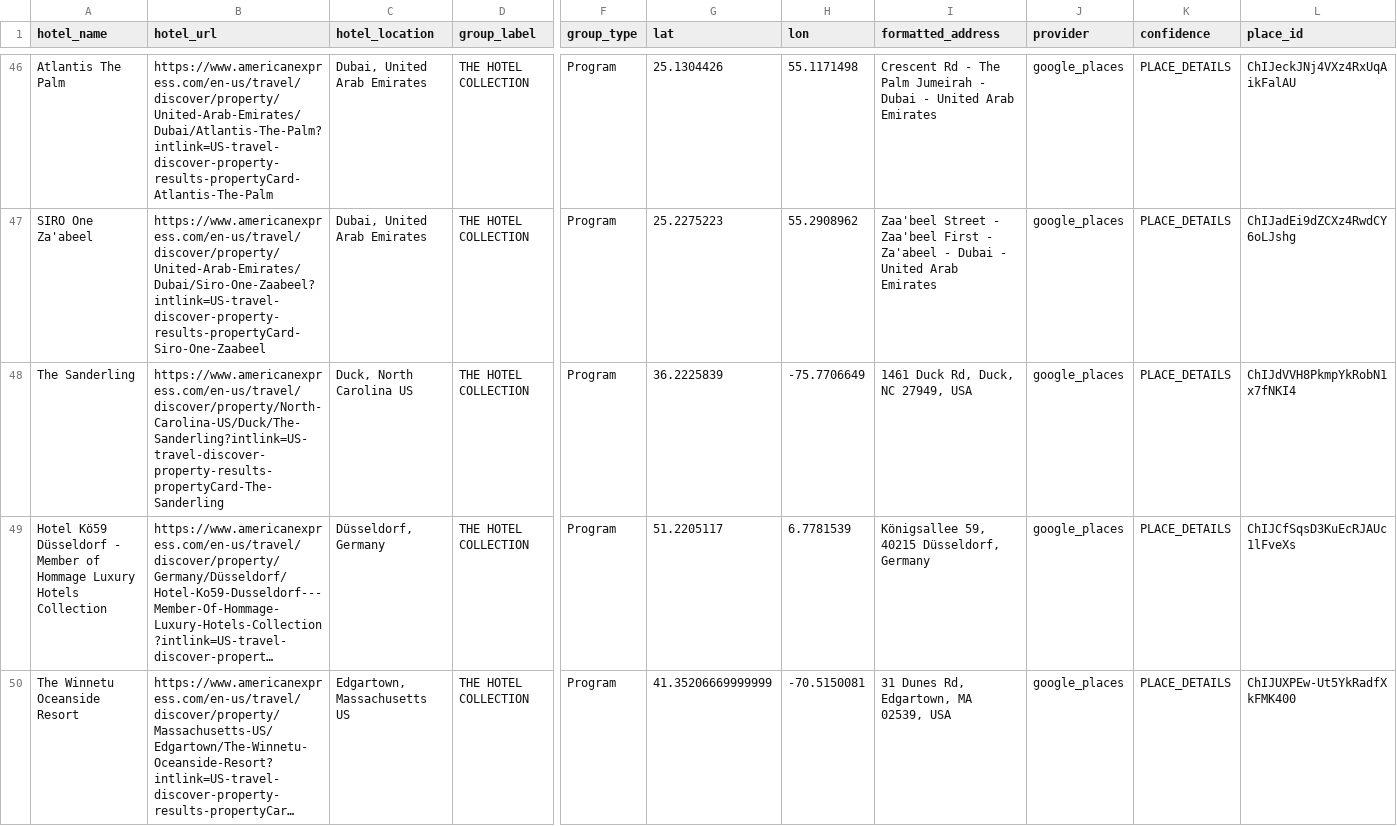
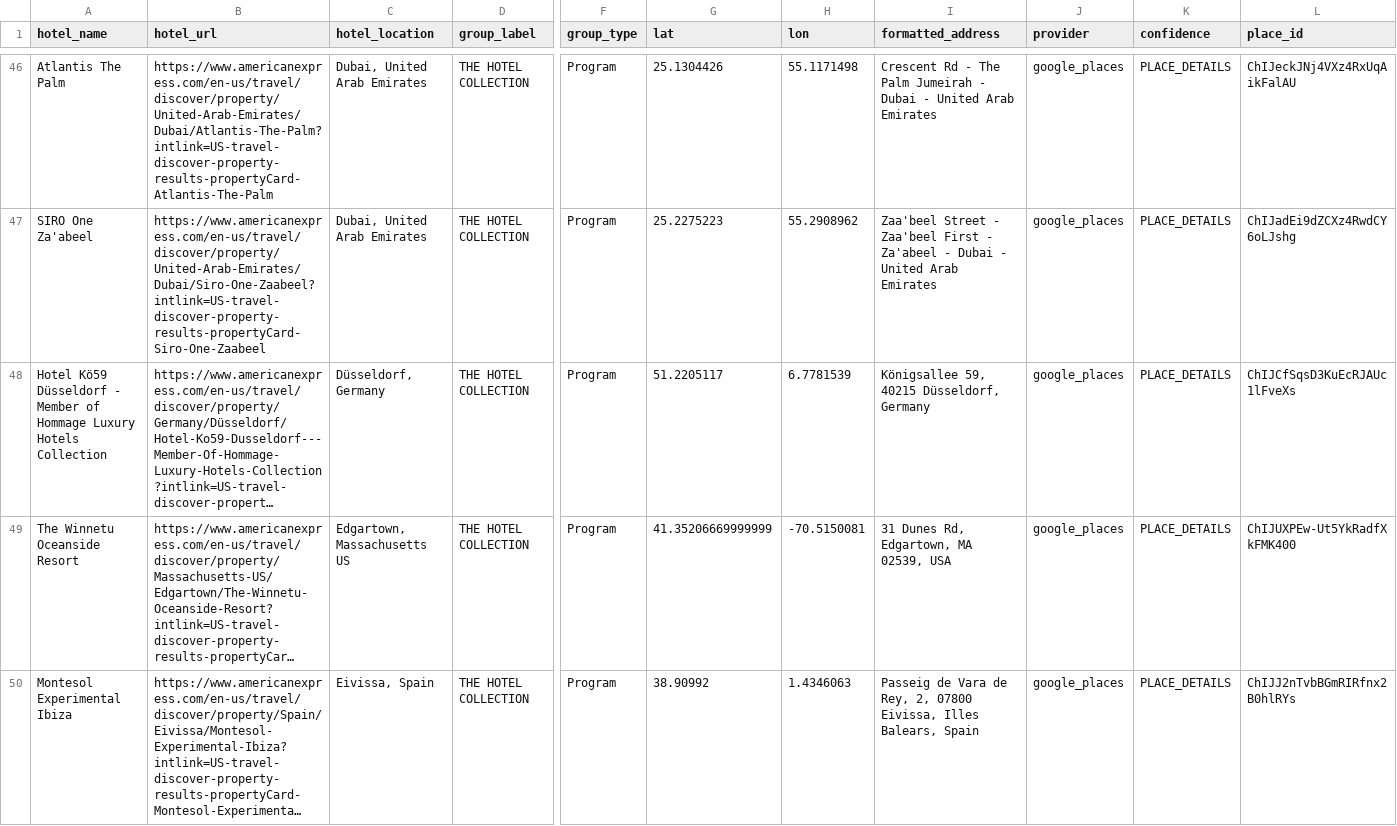
Before and after one commit to ZhengQ2/amex-hotel-credits, a CSV file: cache/thc_hotels_geocoded_google.csv, drawn as a sheet; only a part is shown, gaps mark what is left out; the shorter side is filled out with more unchanged rows; long unchanged cells end in …; rows hold the shown columns only; the diff covers the shown part only; the diff names each change by its address in the sheet, - before the commit and + after, or states it on an @@ line.

```diff
--- a/cache/thc_hotels_geocoded_google.csv
+++ b/cache/thc_hotels_geocoded_google.csv
-row 48: The Sanderling | https://www.americanexpress.com/en-us/travel/discover/property/North-Carolina-US/Duck/The-Sanderling?intlink=US-travel-discover-property-results-propertyCard-The-Sanderling | Duck, North Carolina US | THE HOTEL COLLECTION | Program | 36.2225839 | -75.7706649 | 1461 Duck Rd, Duck, NC 27949, USA | google_places | PLACE_DETAILS | ChIJdVVH8PkmpYkRobN1x7fNKI4
```
Also changed, not shown: 1 removed row elsewhere in this file, cache/fhr_hotels_geocoded_google.csv.
